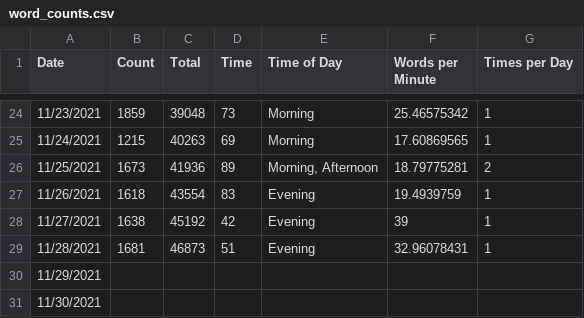
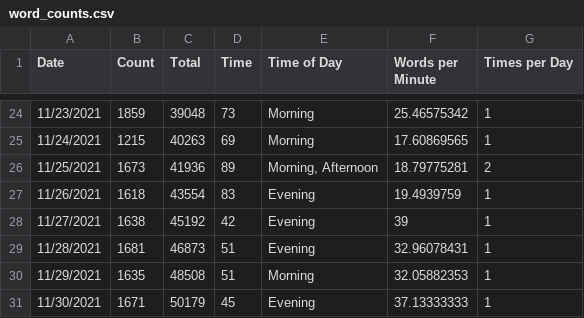
Before and after one commit to jennschilling/nanwrimo2021, a CSV file: word_counts.csv, drawn as a sheet; only a part is shown, gaps mark what is left out.

Commit message:
finished nanowrimo!

```diff
--- a/word_counts.csv
+++ b/word_counts.csv
@@ -29,3 +29,3 @@
 11/28/2021,1681,46873,51,Evening,32.96078431,1
-11/29/2021,,,,,,
-11/30/2021,,,,,,
+11/29/2021,1635,48508,51,Morning,32.05882353,1
+11/30/2021,1671,50179,45,Evening,37.13333333,1
```
